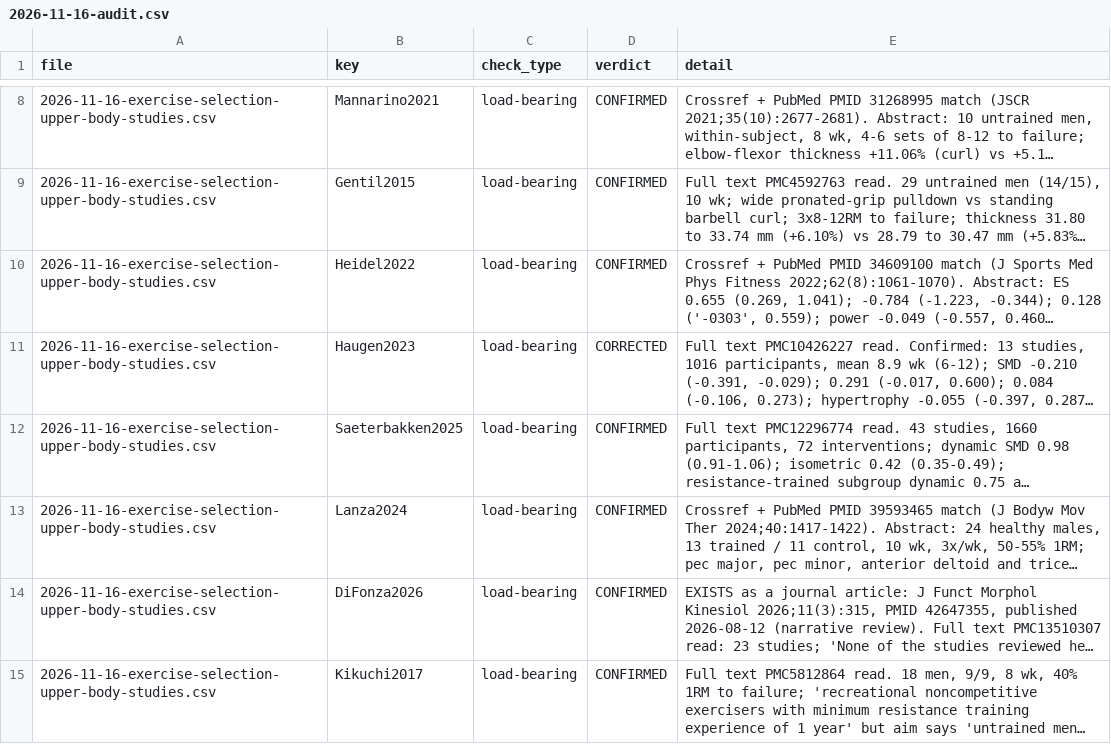
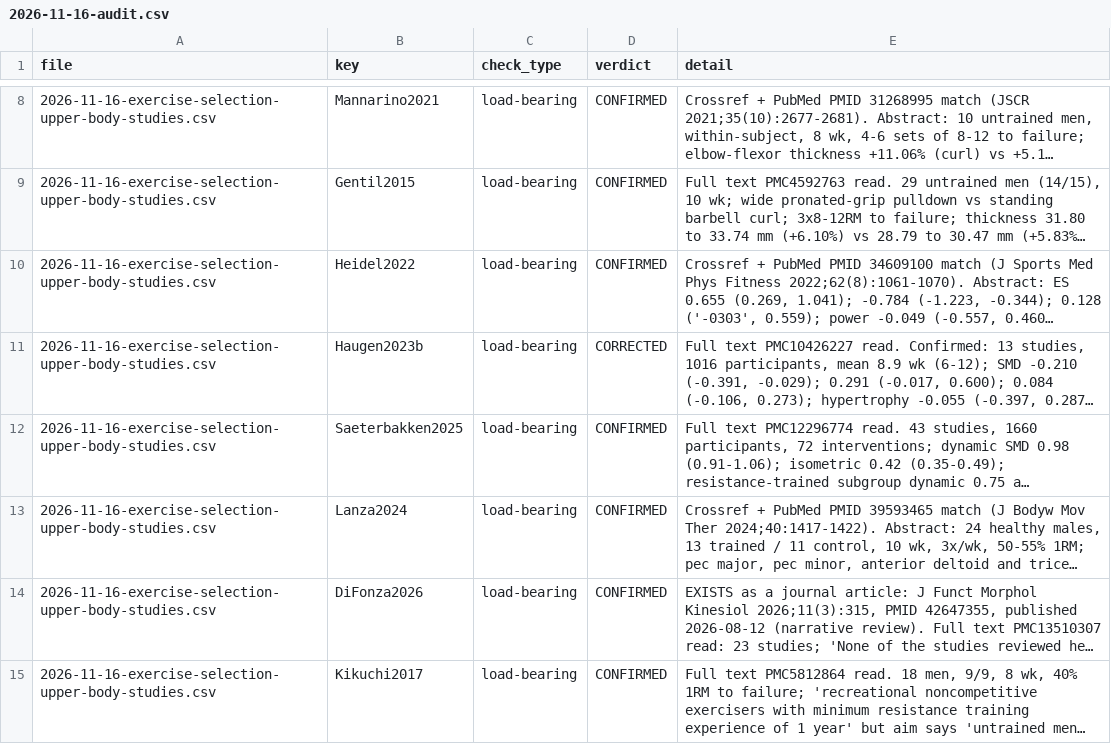
Before and after one commit to kyewellsthebest/TENSTRESEARCH, a CSV file: knowledge-base/notes/2026-11-16-audit.csv, drawn as a sheet; only a part is shown, gaps mark what is left out; long unchanged cells end in …; the diff covers the shown part only; the diff names each change by its address in the sheet, - before the commit and + after, or states it on an @@ line.

```diff
--- a/knowledge-base/notes/2026-11-16-audit.csv
+++ b/knowledge-base/notes/2026-11-16-audit.csv
-B11 (key): Haugen2023
+B11 (key): Haugen2023b
```
Also changed, not shown: 5 edited cells elsewhere in this file, knowledge-base/notes/2026-11-16-exercise-selection-lower-body-studies.csv, knowledge-base/notes/2026-11-16-exercise-selection-upper-body-studies.csv, 12 other files.
